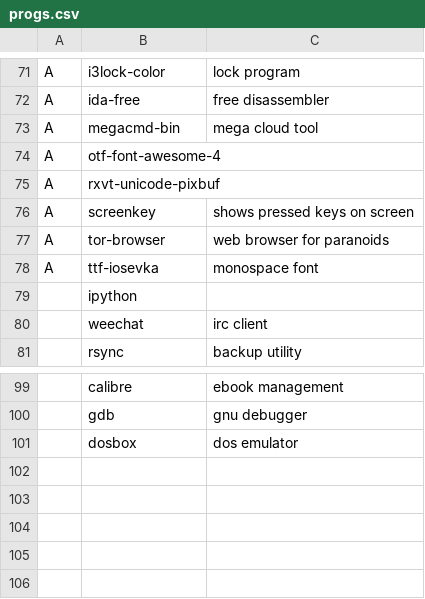
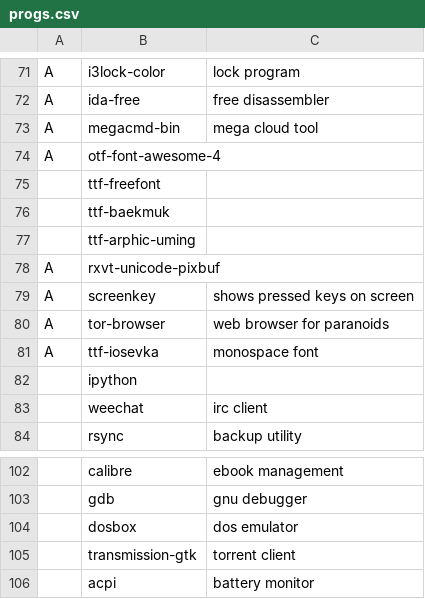
Before and after one commit to jmichalak9/LARBS, a CSV file: progs.csv, drawn as a sheet; only a part is shown, gaps mark what is left out; the diff names each change by its address in the sheet, - before the commit and + after, or states it on an @@ line.

Commit message:
Update progs.csv

```diff
--- a/progs.csv
+++ b/progs.csv
+row 75:  | ttf-freefont
+row 76:  | ttf-baekmuk
+row 77:  | ttf-arphic-uming
+row 105:  | transmission-gtk | torrent client
+row 106:  | acpi | battery monitor
```
